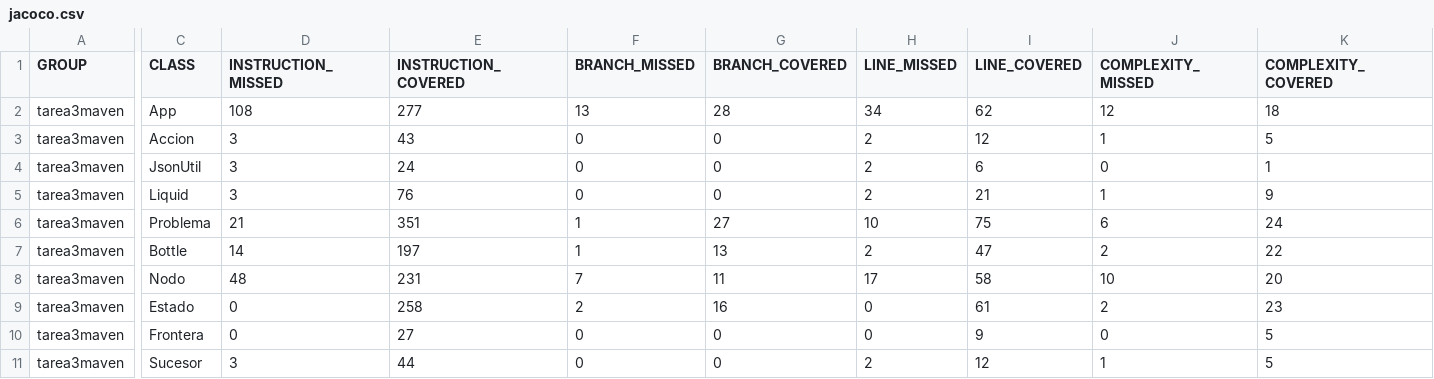
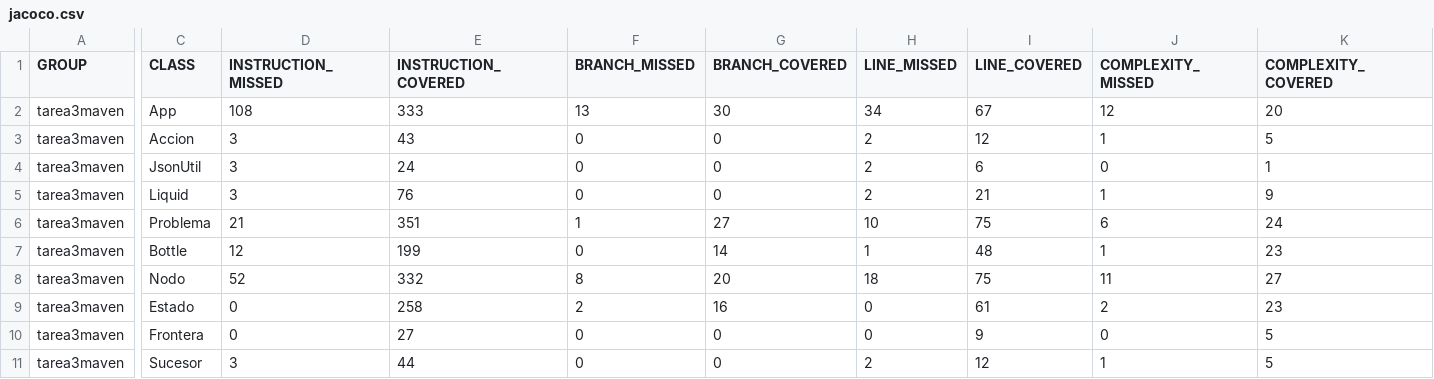
Before and after one commit to sergiogmoraleda/tarea3maven, a CSV file: target/site/jacoco/jacoco.csv, drawn as a sheet; only a part is shown, gaps mark what is left out; the diff covers the shown part only; the diff names each change by its address in the sheet, - before the commit and + after, or states it on an @@ line.

Commit message:
TAREA 4 Y TESTING JACOCO

```diff
--- a/target/site/jacoco/jacoco.csv
+++ b/target/site/jacoco/jacoco.csv
-E2 (INSTRUCTION_COVERED): 277
+E2 (INSTRUCTION_COVERED): 333
-G2 (BRANCH_COVERED): 28
+G2 (BRANCH_COVERED): 30
-I2 (LINE_COVERED): 62
+I2 (LINE_COVERED): 67
-K2 (COMPLEXITY_COVERED): 18
+K2 (COMPLEXITY_COVERED): 20
-D7 (INSTRUCTION_MISSED): 14
+D7 (INSTRUCTION_MISSED): 12
-E7 (INSTRUCTION_COVERED): 197
+E7 (INSTRUCTION_COVERED): 199
-F7 (BRANCH_MISSED): 1
+F7 (BRANCH_MISSED): 0
-G7 (BRANCH_COVERED): 13
+G7 (BRANCH_COVERED): 14
-H7 (LINE_MISSED): 2
+H7 (LINE_MISSED): 1
-I7 (LINE_COVERED): 47
+I7 (LINE_COVERED): 48
-J7 (COMPLEXITY_MISSED): 2
+J7 (COMPLEXITY_MISSED): 1
-K7 (COMPLEXITY_COVERED): 22
+K7 (COMPLEXITY_COVERED): 23
-D8 (INSTRUCTION_MISSED): 48
+D8 (INSTRUCTION_MISSED): 52
-E8 (INSTRUCTION_COVERED): 231
+E8 (INSTRUCTION_COVERED): 332
-F8 (BRANCH_MISSED): 7
+F8 (BRANCH_MISSED): 8
-G8 (BRANCH_COVERED): 11
+G8 (BRANCH_COVERED): 20
-H8 (LINE_MISSED): 17
+H8 (LINE_MISSED): 18
-I8 (LINE_COVERED): 58
+I8 (LINE_COVERED): 75
-J8 (COMPLEXITY_MISSED): 10
+J8 (COMPLEXITY_MISSED): 11
-K8 (COMPLEXITY_COVERED): 20
+K8 (COMPLEXITY_COVERED): 27
```
Also changed, not shown: 1 edited cell elsewhere in this file, 30 other files.
